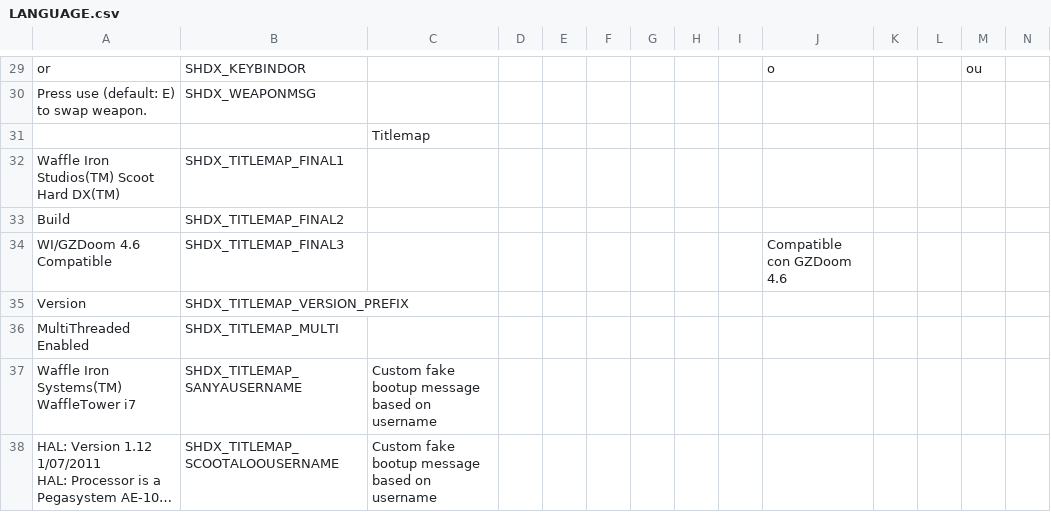
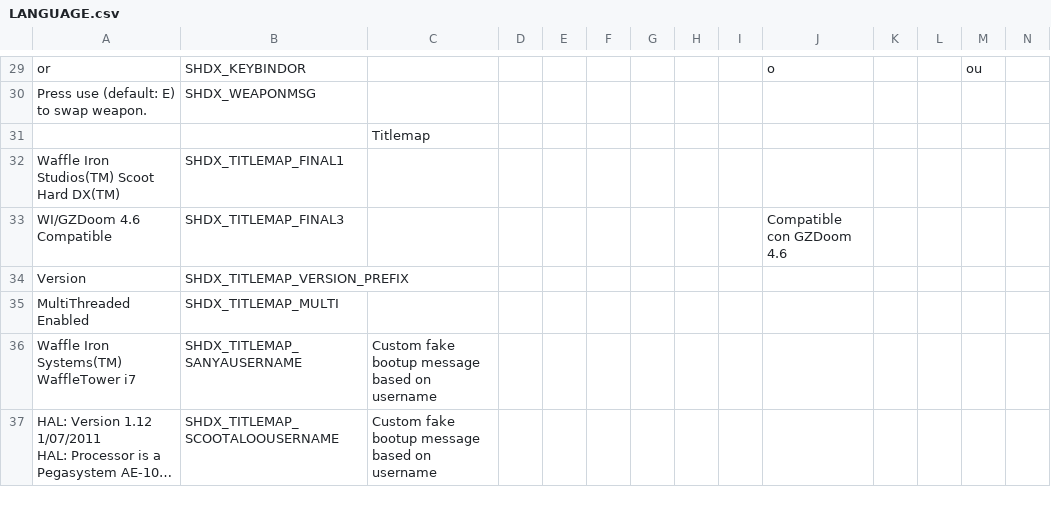
Before and after one commit to grif-on/ScootHardDX, a CSV file: LANGUAGE.csv, drawn as a sheet; only a part is shown, gaps mark what is left out; long unchanged cells end in …; rows hold the shown columns only; the diff names each change by its address in the sheet, - before the commit and + after, or states it on an @@ line.

Commit message:
Completely removed build number
Because it was been same for past 3 major version, did't serve any porpose anymore and didn't even printed inside the game correctly according to Semantic Versioning.

```diff
--- a/LANGUAGE.csv
+++ b/LANGUAGE.csv
-row 33: Build | SHDX_TITLEMAP_FINAL2
```
Also changed, not shown: 2 other files.
